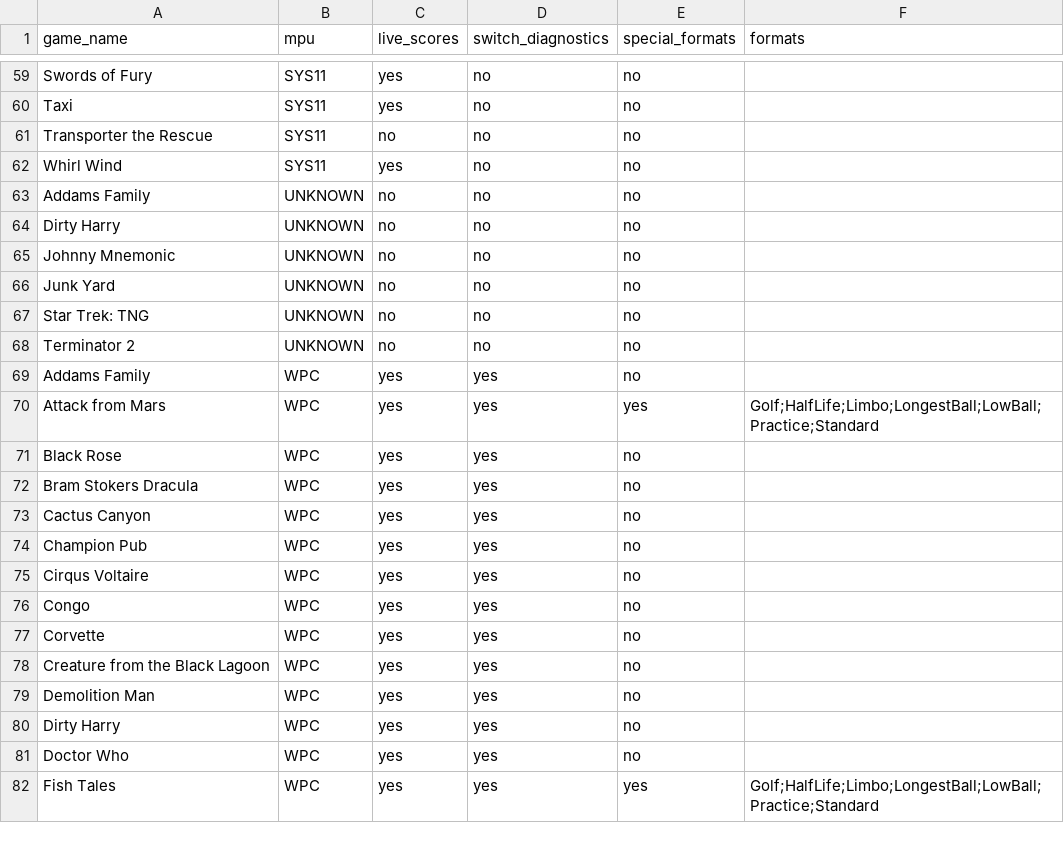
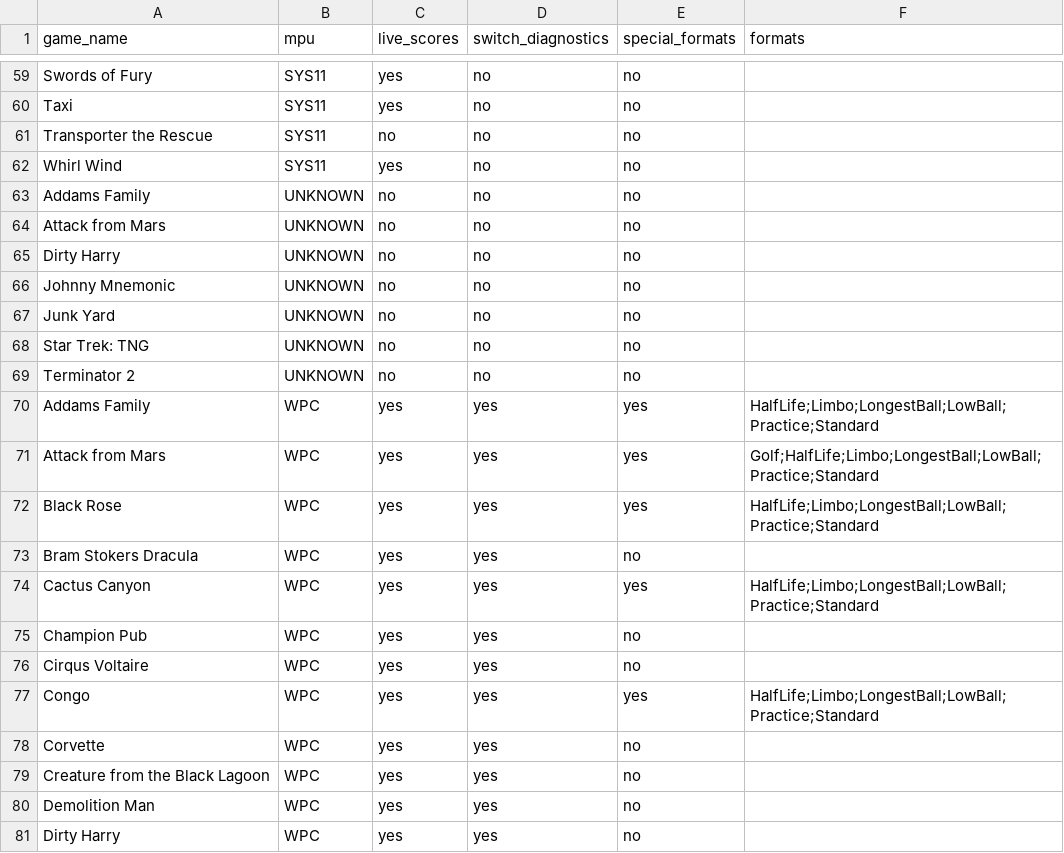
Before and after one commit to warped-pinball/vector, a CSV file: dev/generated/specialfeatures.csv, drawn as a sheet; only a part is shown, gaps mark what is left out; the shorter side is filled out with more unchanged rows.

Commit message:
chore: regenerate specialfeatures CSV [skip ci]

```diff
--- a/dev/generated/specialfeatures.csv
+++ b/dev/generated/specialfeatures.csv
@@ -63,2 +63,3 @@ Whirl Wind,SYS11,yes,no,no,
 Addams Family,UNKNOWN,no,no,no,
+Attack from Mars,UNKNOWN,no,no,no,
 Dirty Harry,UNKNOWN,no,no,no,
@@ -68,10 +69,10 @@ Star Trek: TNG,UNKNOWN,no,no,no,
 Terminator 2,UNKNOWN,no,no,no,
-Addams Family,WPC,yes,yes,no,
+Addams Family,WPC,yes,yes,yes,HalfLife;Limbo;LongestBall;LowBall;Practice;Standard
 Attack from Mars,WPC,yes,yes,yes,Golf;HalfLife;Limbo;LongestBall;LowBall;Practice;Standard
-Black Rose,WPC,yes,yes,no,
+Black Rose,WPC,yes,yes,yes,HalfLife;Limbo;LongestBall;LowBall;Practice;Standard
 Bram Stokers Dracula,WPC,yes,yes,no,
-Cactus Canyon,WPC,yes,yes,no,
+Cactus Canyon,WPC,yes,yes,yes,HalfLife;Limbo;LongestBall;LowBall;Practice;Standard
 Champion Pub,WPC,yes,yes,no,
 Cirqus Voltaire,WPC,yes,yes,no,
-Congo,WPC,yes,yes,no,
+Congo,WPC,yes,yes,yes,HalfLife;Limbo;LongestBall;LowBall;Practice;Standard
 Corvette,WPC,yes,yes,no,
```
